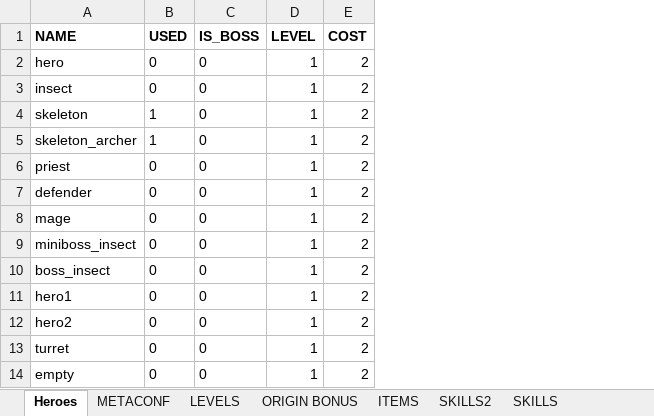
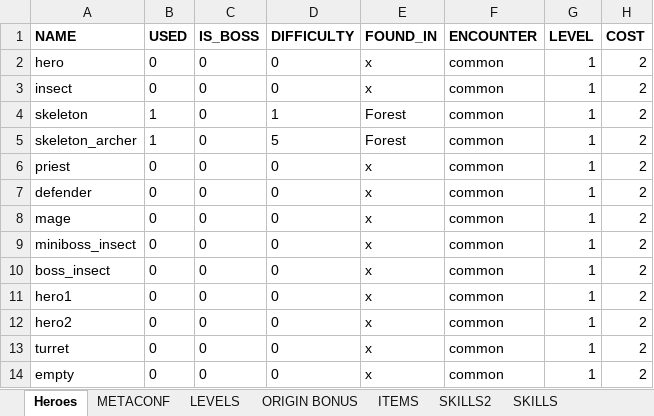
Before and after one commit to uberbax/AllForOne, an Excel workbook: Assets/StreamingAssets/Config_exp.xlsx, sheet Heroes, drawn as a sheet; only a part is shown; values as stored, in another font and other column widths than the file's, no borders; the diff names each change by its address in the sheet, - before the commit and + after, or states it on an @@ line.

```diff
--- a/Assets/StreamingAssets/Config_exp.xlsx (sheet Heroes)
+++ b/Assets/StreamingAssets/Config_exp.xlsx (sheet Heroes)
+column D (DIFFICULTY), rows 2-14: 0 | 0 | 1 | 5 | 0 | 0 | 0 | 0 | 0 | 0 | 0 | 0 | 0
+column E (FOUND_IN), rows 2-14: x | x | Forest | Forest | x | x | x | x | x | x | x | x | x
+column F (ENCOUNTER), rows 2-14: all common
```
Also changed, not shown: 6 other files.
